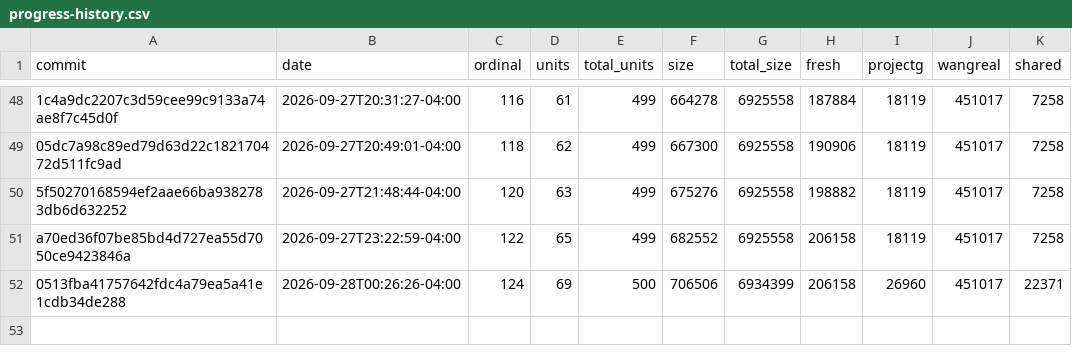
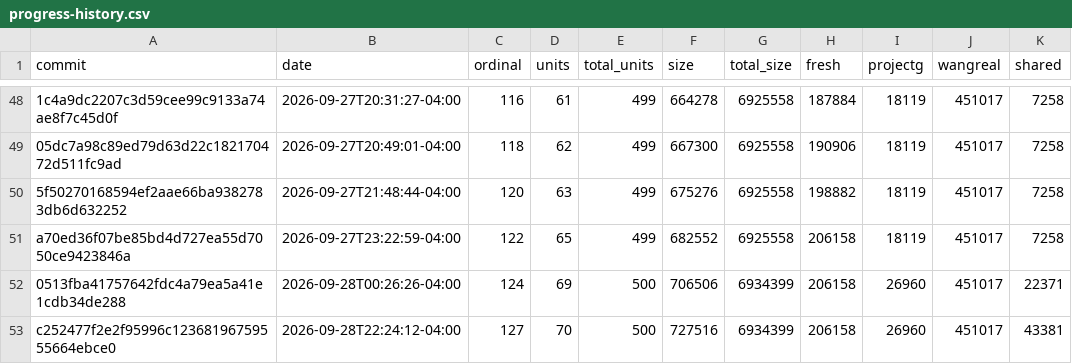
Before and after one commit to luismk/rebang, a CSV file: docs/progress-history.csv, drawn as a sheet; only a part is shown, gaps mark what is left out.

```diff
--- a/docs/progress-history.csv
+++ b/docs/progress-history.csv
@@ -52 +52,2 @@ a70ed36f07be85bd4d727ea55d7050ce9423846a,2026-09-27T23:22:59-04:00,122,65,499,68
 0513fba41757642fdc4a79ea5a41e1cdb34de288,2026-09-28T00:26:26-04:00,124,69,500,706506,6934399,206158,26960,451017,22371
+c252477f2e2f95996c12368196759555664ebce0,2026-09-28T22:24:12-04:00,127,70,500,727516,6934399,206158,26960,451017,43381
```
Also changed, not shown: 2 other files.
